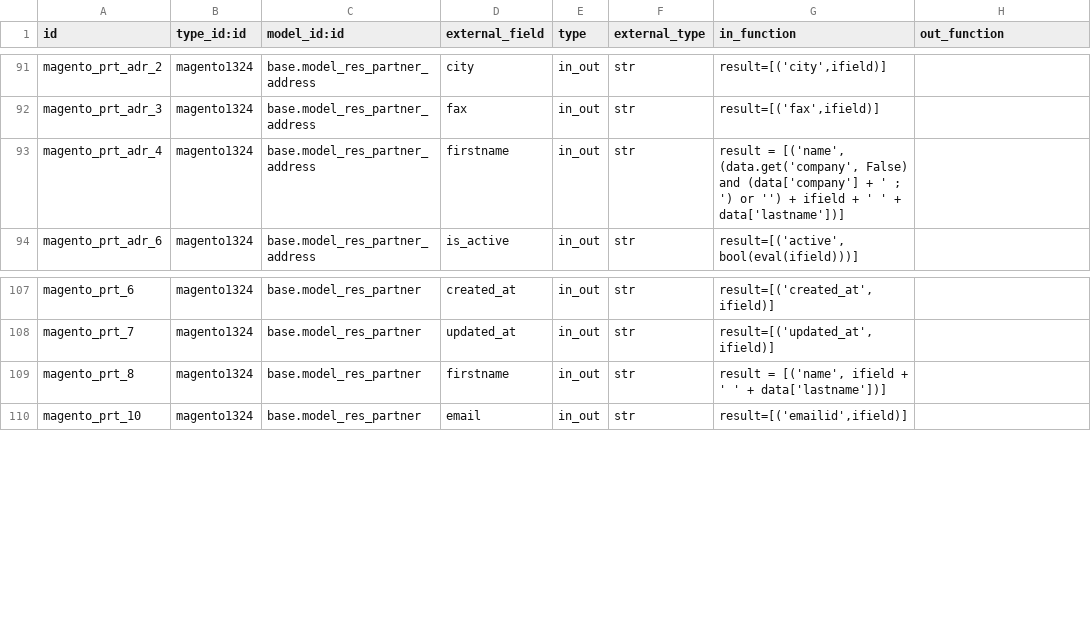
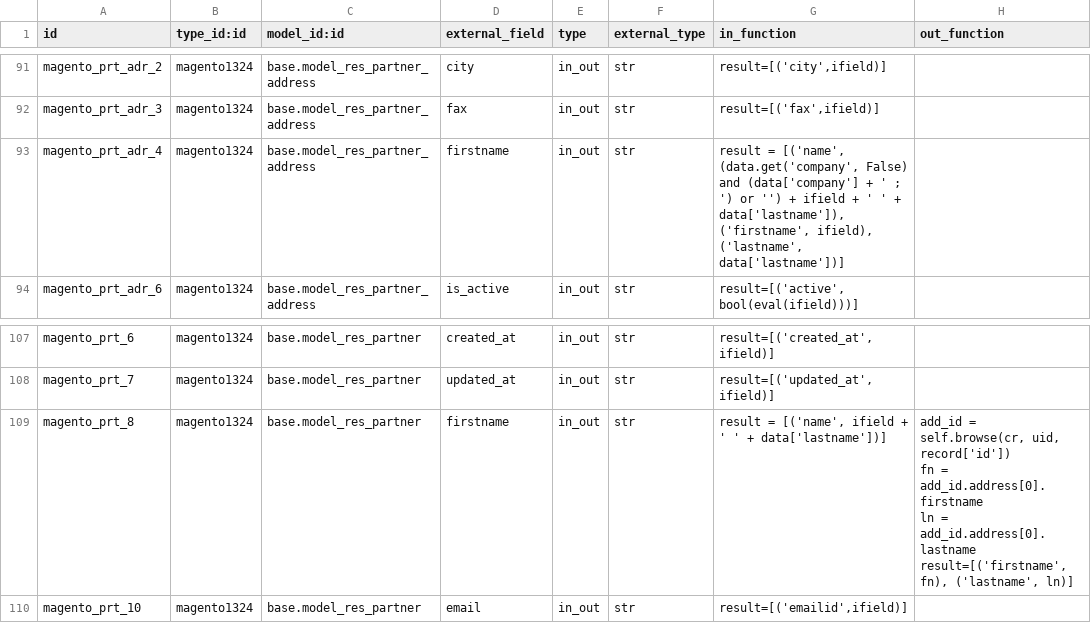
Before and after one commit to florian-dacosta/connector-magento, a CSV file: settings/external.mappinglines.template.csv, drawn as a sheet; only a part is shown, gaps mark what is left out; ↵ is a line break in a cell; the diff names each change by its address in the sheet, - before the commit and + after, or states it on an @@ line.

Commit message:
[IMP] Mappings of first and last name and for future update of partners

```diff
--- a/settings/external.mappinglines.template.csv
+++ b/settings/external.mappinglines.template.csv
-G93 (in_function): …' + data['lastname'])]
+G93 (in_function): …' + data['lastname']), ('firstname', ifield), ('lastname', data['lastname'])]
-H109 (out_function): (empty)
+H109 (out_function): add_id = self.browse(cr, uid, record['id']) ↵ fn = add_id.address[0].firstname ↵ ln = add_id.address[0].lastname ↵ result=[('firstname', fn), ('lastname', ln)]
```
Also changed, not shown: settings/external.mapping.template.csv, 2 other files.
